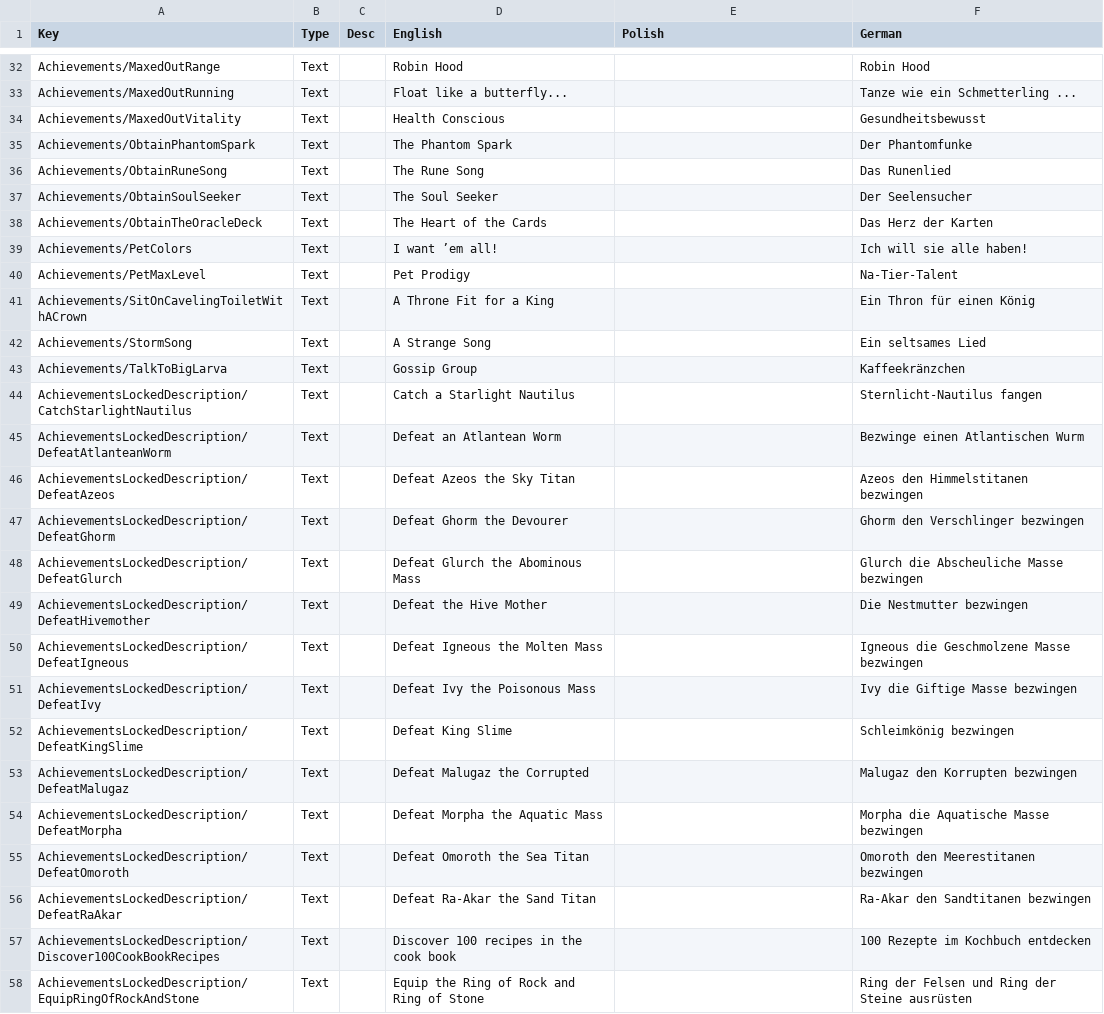
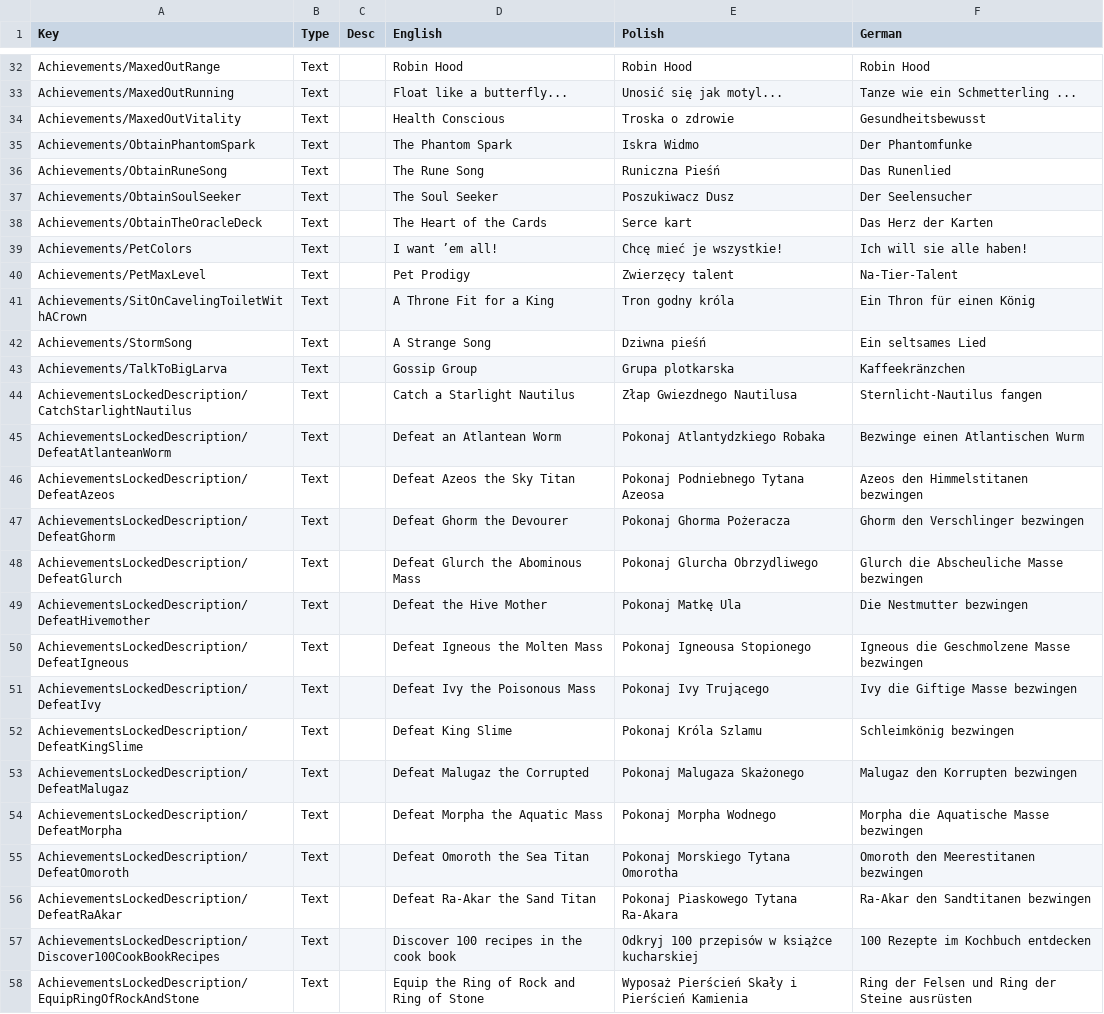
Before and after one commit to Matjessa/Spolszczenie-Core-Keeper, a CSV file: Localization.csv, drawn as a sheet; only a part is shown, gaps mark what is left out; the diff covers the shown part only; the diff names each change by its address in the sheet, - before the commit and + after, or states it on an @@ line.

```diff
--- a/Localization.csv
+++ b/Localization.csv
-E32 (Polish): (empty)
+E32 (Polish): Robin Hood
-E33 (Polish): (empty)
+E33 (Polish): Unosić się jak motyl...
-E34 (Polish): (empty)
+E34 (Polish): Troska o zdrowie
-E35 (Polish): (empty)
+E35 (Polish): Iskra Widmo
-E36 (Polish): (empty)
+E36 (Polish): Runiczna Pieśń
-E37 (Polish): (empty)
+E37 (Polish): Poszukiwacz Dusz
-E38 (Polish): (empty)
+E38 (Polish): Serce kart
-E39 (Polish): (empty)
+E39 (Polish): Chcę mieć je wszystkie!
-E40 (Polish): (empty)
+E40 (Polish): Zwierzęcy talent
-E41 (Polish): (empty)
+E41 (Polish): Tron godny króla
-E42 (Polish): (empty)
+E42 (Polish): Dziwna pieśń
-E43 (Polish): (empty)
+E43 (Polish): Grupa plotkarska
-E44 (Polish): (empty)
+E44 (Polish): Złap Gwiezdnego Nautilusa
-E45 (Polish): (empty)
+E45 (Polish): Pokonaj Atlantydzkiego Robaka
-E46 (Polish): (empty)
+E46 (Polish): Pokonaj Podniebnego Tytana Azeosa
-E47 (Polish): (empty)
+E47 (Polish): Pokonaj Ghorma Pożeracza
-E48 (Polish): (empty)
+E48 (Polish): Pokonaj Glurcha Obrzydliwego
-E49 (Polish): (empty)
+E49 (Polish): Pokonaj Matkę Ula
-E50 (Polish): (empty)
+E50 (Polish): Pokonaj Igneousa Stopionego
-E51 (Polish): (empty)
+E51 (Polish): Pokonaj Ivy Trującego
-E52 (Polish): (empty)
+E52 (Polish): Pokonaj Króla Szlamu
-E53 (Polish): (empty)
+E53 (Polish): Pokonaj Malugaza Skażonego
-E54 (Polish): (empty)
+E54 (Polish): Pokonaj Morpha Wodnego
-E55 (Polish): (empty)
+E55 (Polish): Pokonaj Morskiego Tytana Omorotha
-E56 (Polish): (empty)
+E56 (Polish): Pokonaj Piaskowego Tytana Ra-Akara
-E57 (Polish): (empty)
+E57 (Polish): Odkryj 100 przepisów w książce kucharskiej
-E58 (Polish): (empty)
+E58 (Polish): Wyposaż Pierścień Skały i Pierścień Kamienia
```
Also changed, not shown: 48 edited cells elsewhere in this file, 1 other file.
